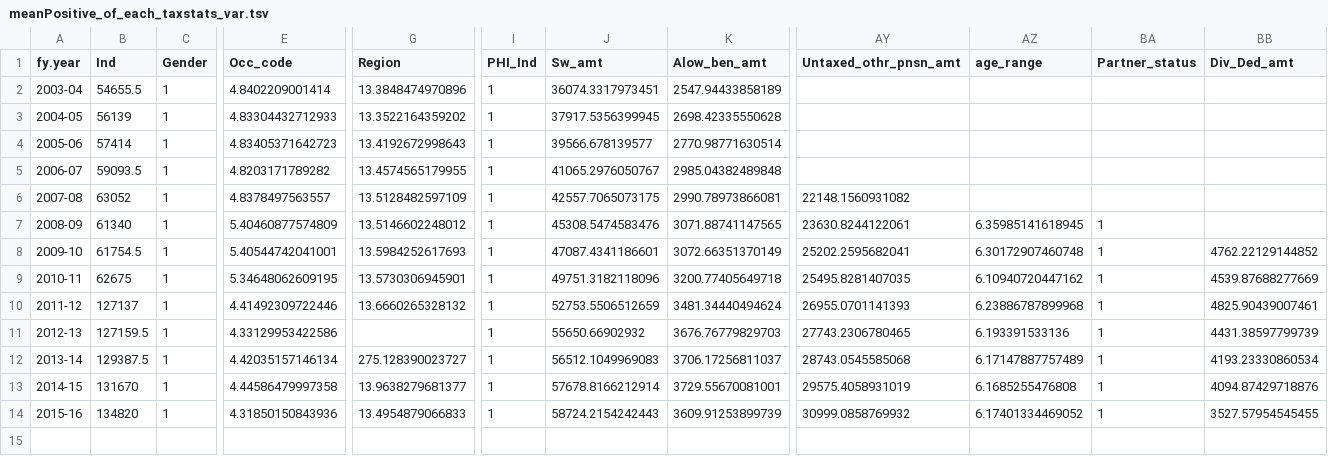
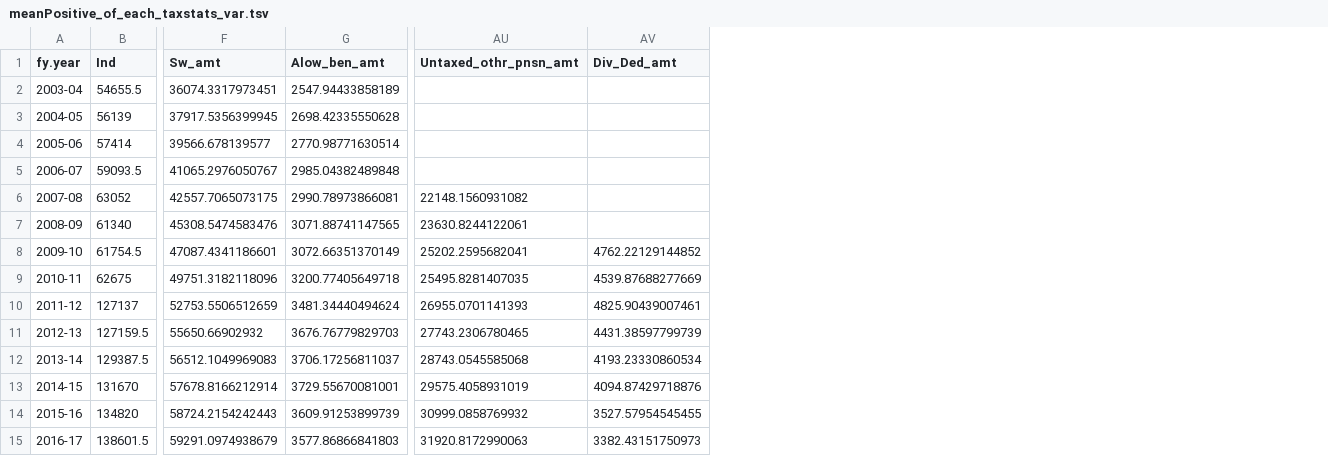
Before and after one commit to HughParsonage/grattan, a TSV file: data-raw/sysdata/meanPositive_of_each_taxstats_var.tsv, drawn as a sheet; only a part is shown, gaps mark what is left out; removed rows and columns are numbered as before the commit, all else as after; rows hold the shown columns only; the diff names each change by its address in the sheet, - before the commit and + after, or states it on an @@ line.

```diff
--- a/data-raw/sysdata/meanPositive_of_each_taxstats_var.tsv
+++ b/data-raw/sysdata/meanPositive_of_each_taxstats_var.tsv
-column C (Gender), rows 2-14: all 1
-column E (Occ_code), rows 2-14: 4.8402209001414 | 4.83304432712933 | 4.83405371642723 | 4.8203171789282 | 4.8378497563557 | 5.40460877574809 | 5.40544742041001 | 5.34648062609195 | 4.41492309722446 | 4.33129953422586 | 4.42035157146134 | 4.44586479997358 | 4.31850150843936
-column G (Region), rows 2-14: 13.3848474970896 | 13.3522164359202 | 13.4192672998643 | 13.4574565179955 | 13.5128482597109 | 13.5146602248012 | 13.5984252617693 | 13.5730306945901 | 13.6660265328132 |  | 275.128390023727 | 13.9638279681377 | 13.4954879066833
-column I (PHI_Ind), rows 2-14: all 1
-column AZ (age_range), rows 7-14: 6.35985141618945 | 6.30172907460748 | 6.10940720447162 | 6.23886787899968 | 6.193391533136 | 6.17147887757489 | 6.1685255476808 | 6.17401334469052
-column BA (Partner_status), rows 7-14: all 1
+row 15: 2016-17 | 138601.5 | 59291.0974938679 | 3577.86866841803 | 31920.8172990063 | 3382.43151750973
```
Also changed, not shown: data-raw/sysdata/salary_by_fy_swtile.tsv, timings/now/result-2-dates.tsv, 35 other files.
